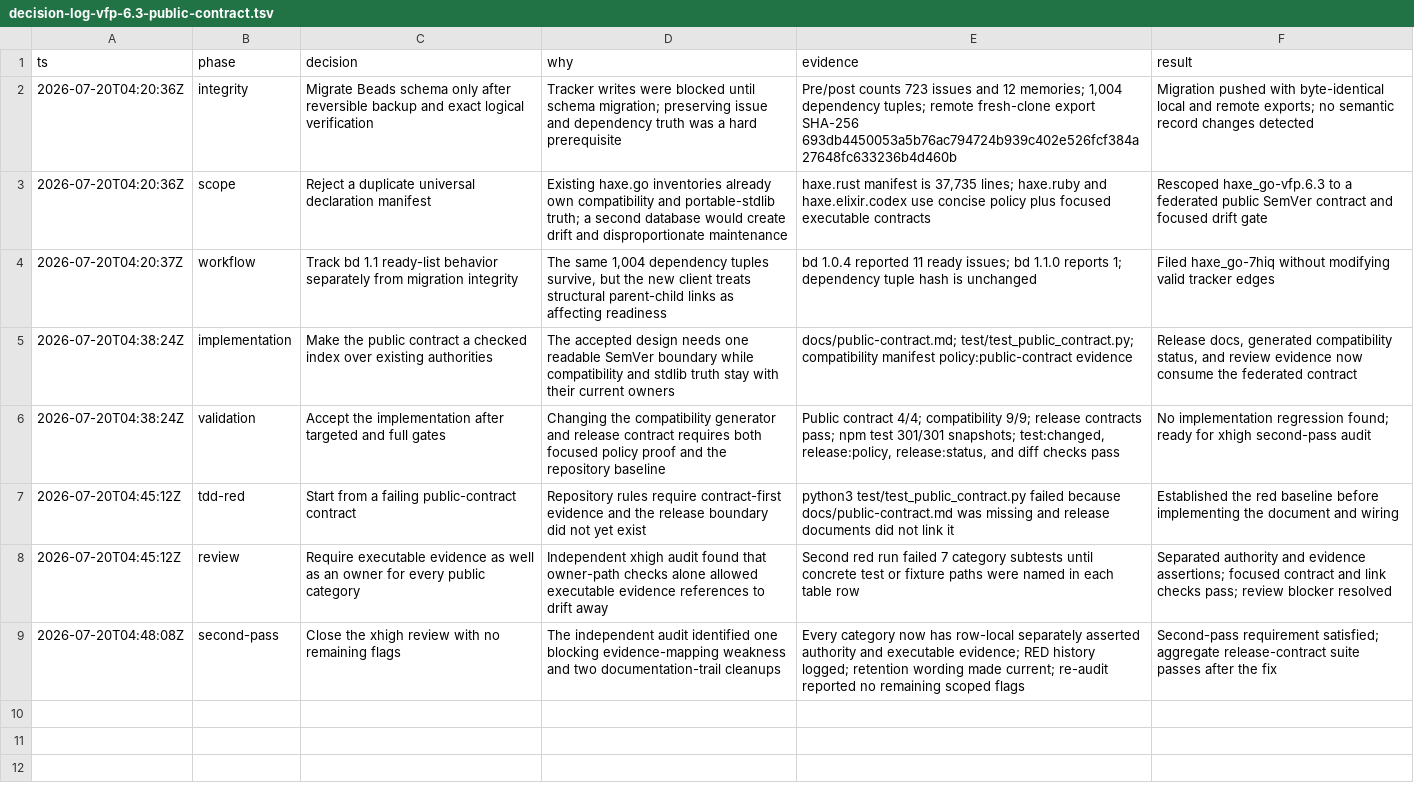
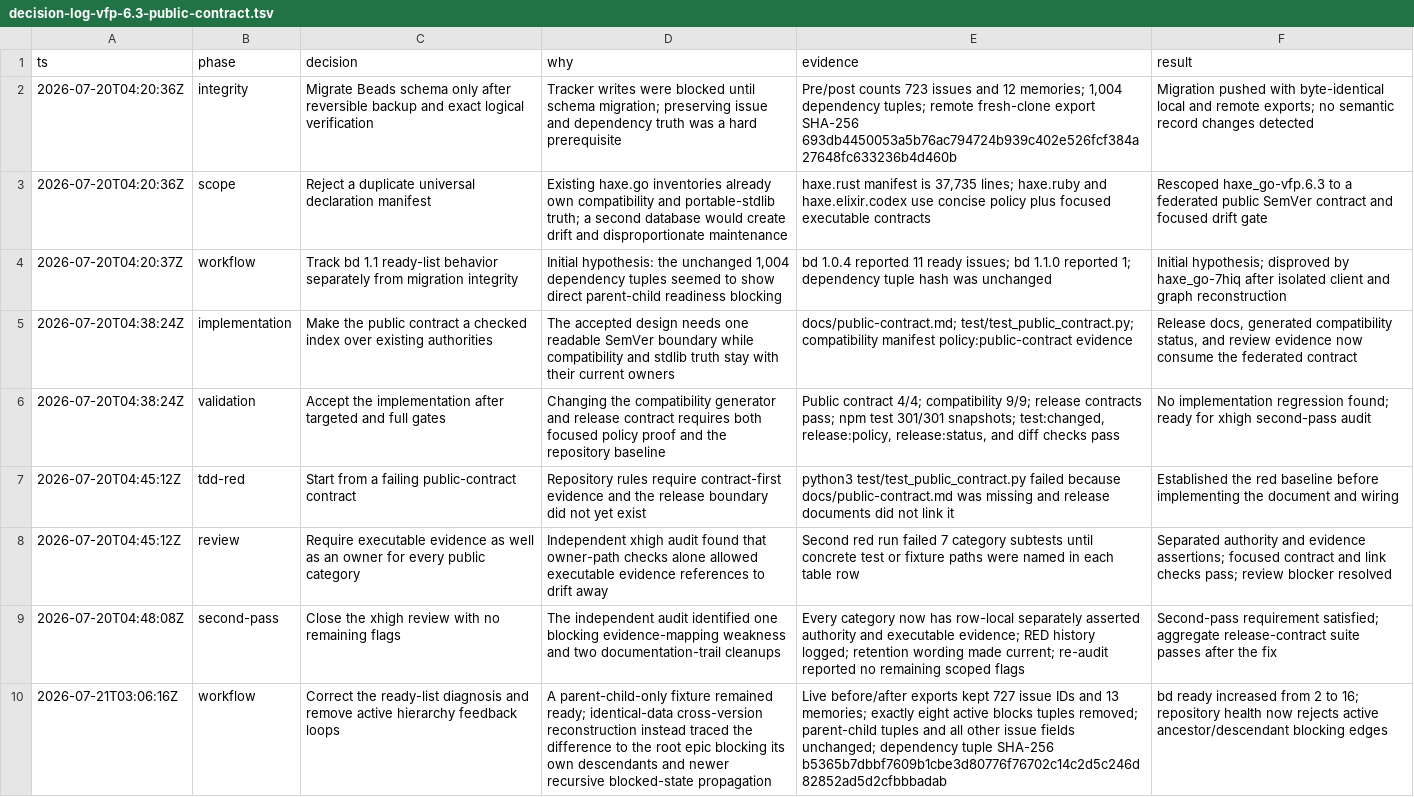
Before and after one commit to fullofcaffeine/reflaxe.go, a TSV file: docs/reviews/gpt-5.6-pro/decision-log-vfp-6.3-public-contract.tsv, drawn as a sheet; the diff names each change by its address in the sheet, - before the commit and + after, or states it on an @@ line.

Commit message:
fix(beads): guard hierarchy readiness loops
A parent-child link only organizes work, but a separate blocking edge between an ancestor and descendant creates a feedback loop when blocked parent state propagates downward. The roadmap root contained eight active edges with that shape, which made newer Beads clients hide actionable work.

Add a read-only guard for both hierarchy directions, run it from tracker health checks, and document the corrected diagnosis and data-safe repair. The regression tests cover invalid ancestor/descendant blockers, valid sibling ordering, and inactive historical edges.

Verified with the focused red/green contract, tracker health, release contracts, npm run test:changed, and the full 301-snapshot npm test suite.

```diff
--- a/docs/reviews/gpt-5.6-pro/decision-log-vfp-6.3-public-contract.tsv
+++ b/docs/reviews/gpt-5.6-pro/decision-log-vfp-6.3-public-contract.tsv
-D4 (why): The same 1,004 dependency tuples survive, but the new client treats structural parent-child links as affecting readiness
+D4 (why): Initial hypothesis: the unchanged 1,004 dependency tuples seemed to show direct parent-child readiness blocking
-E4 (evidence): …bd 1.1.0 reports 1; dependency tuple hash is unchanged
+E4 (evidence): …bd 1.1.0 reported 1; dependency tuple hash was unchanged
-F4 (result): Filed haxe_go-7hiq without modifying valid tracker edges
+F4 (result): Initial hypothesis; disproved by haxe_go-7hiq after isolated client and graph reconstruction
+row 10: 2026-07-21T03:06:16Z | workflow | Correct the ready-list diagnosis and remove active hierarchy feedback loops | A parent-child-only fixture remained ready; identical-data cross-version reconstruction instead traced the difference to the root epic blocking its own descendants and newer recursive blocked-state propagation | Live before/after exports kept 727 issue IDs and 13 memories; exactly eight active blocks tuples removed; parent-child tuples and all other issue fields unchanged; dependency tuple SHA-256 b5365b7dbbf7609b1cbe3d80776f76702c14c2d5c246d82852ad5d2cfbbbadab | bd ready increased from 2 to 16; repository health now rejects active ancestor/descendant blocking edges
```
Also changed, not shown: 5 other files.
